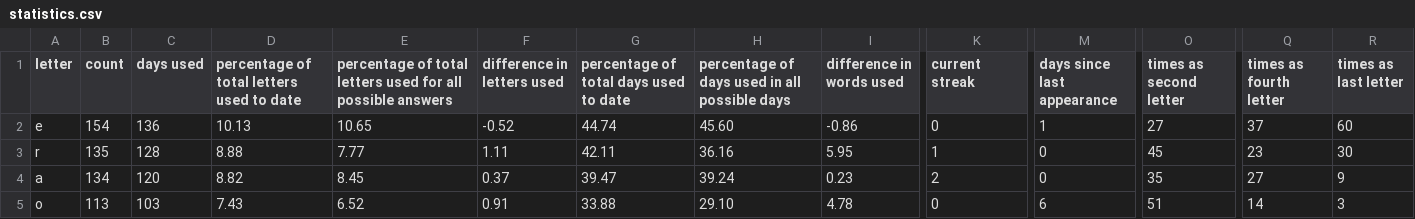
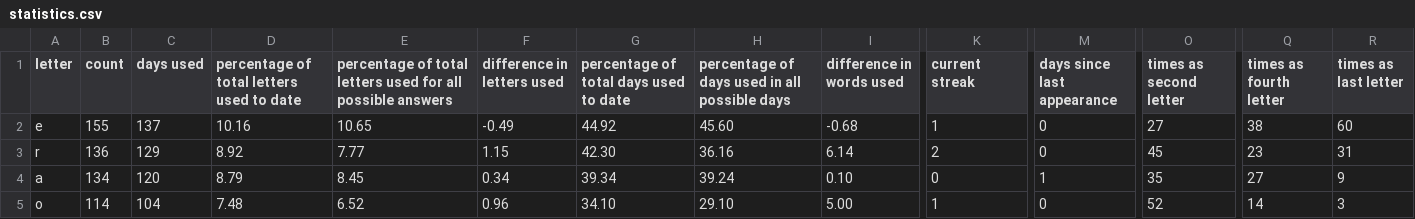
Before and after one commit to eagerterrier/previous-wordle-words, a CSV file: statistics.csv, drawn as a sheet; only a part is shown, gaps mark what is left out; the diff covers the shown part only; the diff names each change by its address in the sheet, - before the commit and + after, or states it on an @@ line.

```diff
--- a/statistics.csv
+++ b/statistics.csv
-B2 (count): 154
+B2 (count): 155
-C2 (days used): 136
+C2 (days used): 137
-D2: 10.13
+D2: 10.16
-F2 (difference in letters used): -0.52
+F2 (difference in letters used): -0.49
-G2: 44.74
+G2: 44.92
-I2 (difference in words used): -0.86
+I2 (difference in words used): -0.68
-K2 (current streak): 0
+K2 (current streak): 1
-M2 (days since last appearance): 1
+M2 (days since last appearance): 0
-Q2 (times as fourth letter): 37
+Q2 (times as fourth letter): 38
-B3 (count): 135
+B3 (count): 136
-C3 (days used): 128
+C3 (days used): 129
-D3: 8.88
+D3: 8.92
-F3 (difference in letters used): 1.11
+F3 (difference in letters used): 1.15
-G3: 42.11
+G3: 42.30
-I3 (difference in words used): 5.95
+I3 (difference in words used): 6.14
-K3 (current streak): 1
+K3 (current streak): 2
-R3 (times as last letter): 30
+R3 (times as last letter): 31
-D4: 8.82
+D4: 8.79
-F4 (difference in letters used): 0.37
+F4 (difference in letters used): 0.34
-G4: 39.47
+G4: 39.34
-I4 (difference in words used): 0.23
+I4 (difference in words used): 0.10
-K4 (current streak): 2
+K4 (current streak): 0
-M4 (days since last appearance): 0
+M4 (days since last appearance): 1
-B5 (count): 113
+B5 (count): 114
-C5 (days used): 103
+C5 (days used): 104
-D5: 7.43
+D5: 7.48
-F5 (difference in letters used): 0.91
+F5 (difference in letters used): 0.96
-G5: 33.88
+G5: 34.10
-I5 (difference in words used): 4.78
+I5 (difference in words used): 5.00
-K5 (current streak): 0
+K5 (current streak): 1
-M5 (days since last appearance): 6
+M5 (days since last appearance): 0
-O5 (times as second letter): 51
+O5 (times as second letter): 52
```
Also changed, not shown: 105 edited cells elsewhere in this file, racingchart.csv, 2 other files.
